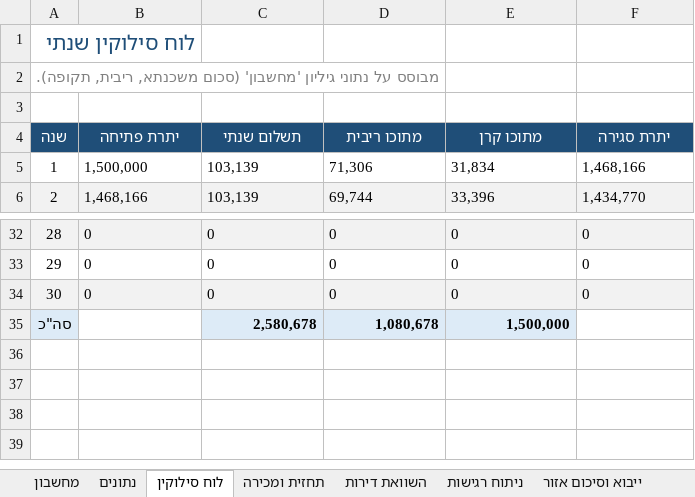
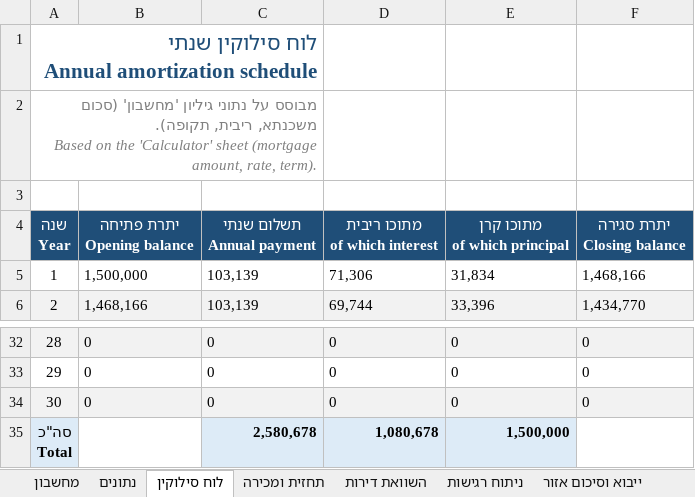
Before and after one commit to daani613-rgb/nadlan, an Excel workbook: deliverables/real_estate_calc.xlsx, sheet לוח סילוקין, drawn as a sheet; only a part is shown, gaps mark what is left out; values as stored, in another font and other column widths than the file's, no borders; removed rows and columns are numbered as before the commit, all else as after; ↵ is a line break in a cell; the diff names each change by its address in the sheet, - before the commit and + after, or states it on an @@ line.

```diff
--- a/deliverables/real_estate_calc.xlsx (sheet לוח סילוקין)
+++ b/deliverables/real_estate_calc.xlsx (sheet לוח סילוקין)
-A1: לוח סילוקין שנתי
+A1: לוח סילוקין שנתי ↵ Annual amortization schedule
-A2: …ריבית, תקופה).
+A2: …ריבית, תקופה). ↵ Based on the 'Calculator' sheet (mortgage amount, rate, term).
-row 4: שנה | יתרת פתיחה | תשלום שנתי | מתוכו ריבית | מתוכו קרן | יתרת סגירה
+row 4: שנה ↵ Year | יתרת פתיחה ↵ Opening balance | תשלום שנתי ↵ Annual payment | מתוכו ריבית ↵ of which interest | מתוכו קרן ↵ of which principal | יתרת סגירה ↵ Closing balance
-A35: סה"כ
+A35: סה"כ ↵ Total
```
Also changed, not shown: sheet מחשבון, sheet תחזית ומכירה, sheet ייבוא וסיכום אזור, sheet נתונים, sheet השוואת דירות, sheet ניתוח מודעות, 1 more sheet, 3 other files.
